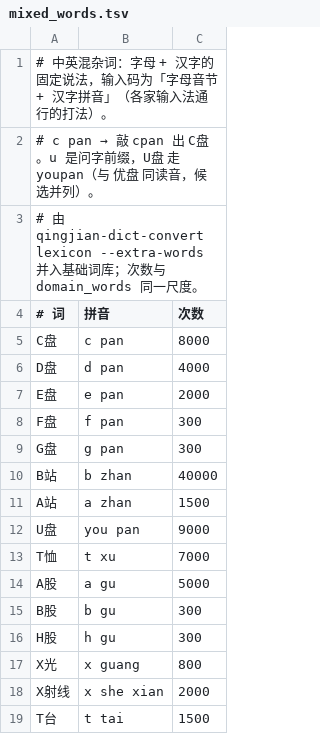
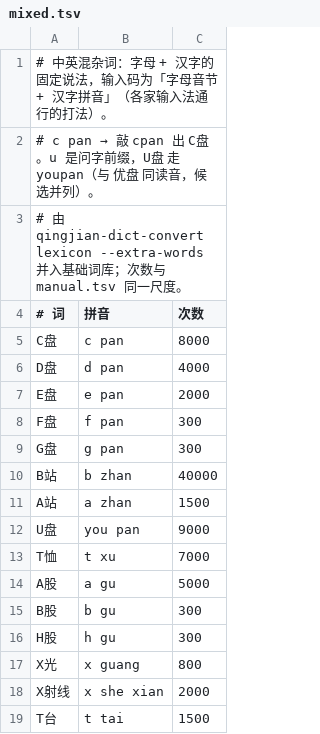
Before and after one commit to qingjian-team/qingjian-dicts, a TSV file: official/base/inputs/mixed.tsv (was official/base/mixed_words.tsv), drawn as a sheet.

Commit message:
fix(base): 基础词库只打主表与补充词，文件按内容命名
之前 dict.toml 把 lexicon 的五份输入表与通用词库的原始子集都列进 files：
五份输入表本来就并在主表里，会重复收；原始子集的权重没换算、与主表有 3.5 万词重叠，
打出来 380,494 条，与输入法随包的 dict.qj 不一样。

- 打包只用 words.tsv（主表，原 dict.tsv）与 supplement.tsv（从通用词库挑进来、
  已换算词频的补充词，即 lexicon 生成的 dict-cleaned.tsv），打出来 344,880 条，
  与随包的同一份输入一致；补充词不进语言模型的分词词表，所以不并进主表
- 生成主表的输入挪进 inputs/：phrases、mined、mixed、brands，原 domain_words 内容
  是人工补的词，改名 manual；原始子集改名 inputs/general-subset.tsv
- official/sources 改名 official/upstream
- manual.tsv 文件头改成说明收词规则，去掉带日期的补充记录与失效的引用；
  BUILD.md 加文件对照表，命令路径改成本仓库的

测试：tools/check.py 通过；dict-convert pack dict 打 words.tsv + supplement.tsv 得 344,880 条

```diff
--- a/official/base/mixed_words.tsv
+++ b/official/base/inputs/mixed.tsv
@@ -2,3 +2,3 @@
 # c pan → 敲 cpan 出 C盘。u 是问字前缀，U盘 走 youpan（与 优盘 同读音，候选并列）。
-# 由 qingjian-dict-convert lexicon --extra-words 并入基础词库；次数与 domain_words 同一尺度。
+# 由 qingjian-dict-convert lexicon --extra-words 并入基础词库；次数与 manual.tsv 同一尺度。
 # 词	拼音	次数
```
Also changed, not shown: official/base/inputs/manual.tsv, 99 other files.
